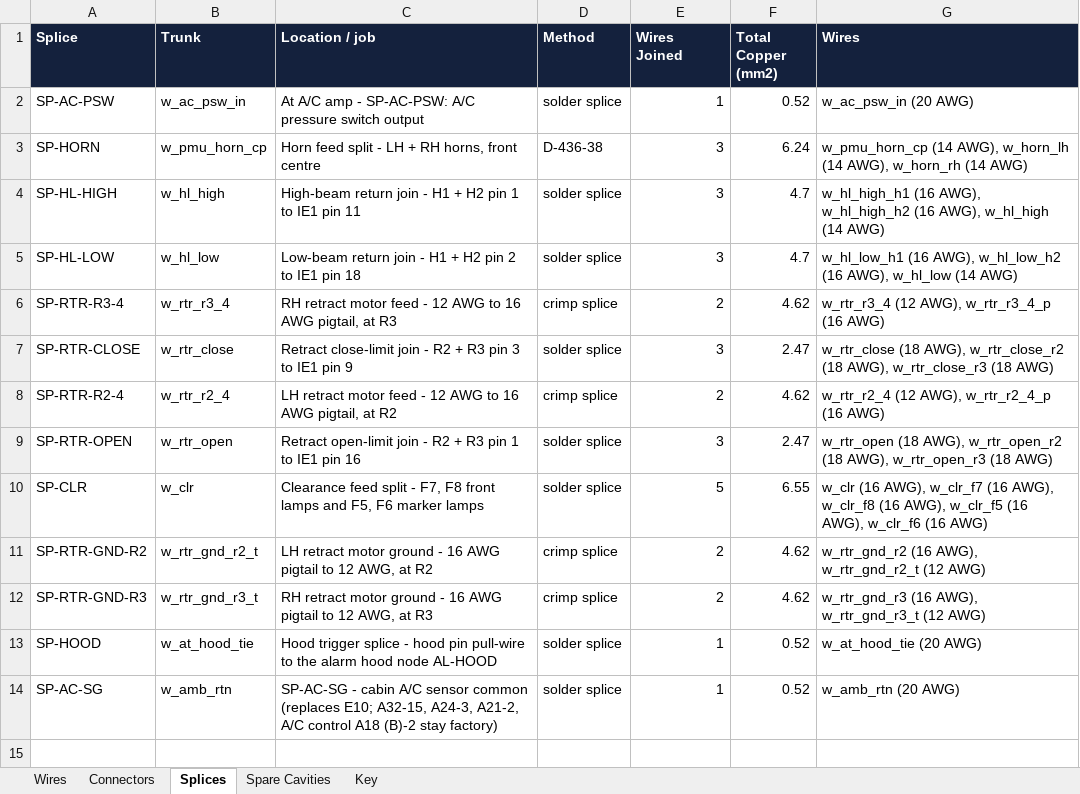
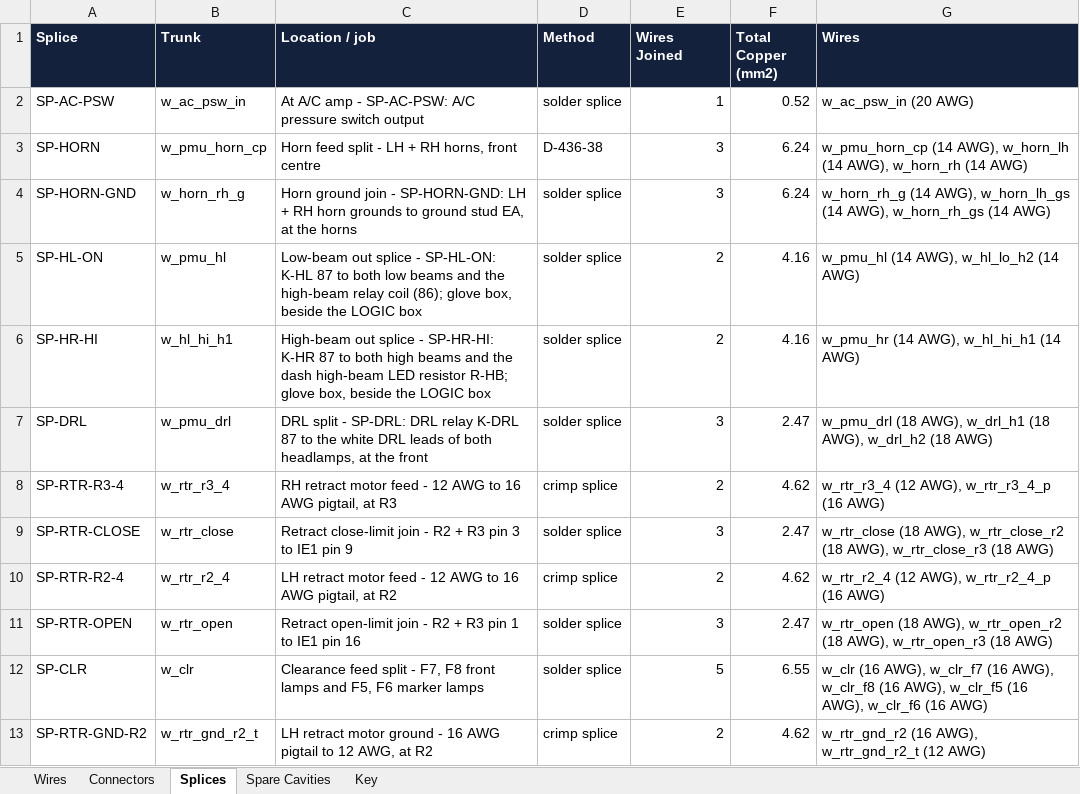
Before and after one commit to living-relation/st185-link-ecu-config, an Excel workbook: docs/harness/wirelists/ST185-EngineRoom-C-wirelist.xlsx, sheet Splices, drawn as a sheet; only a part is shown; the shorter side is filled out with more unchanged rows; values as stored, in another font and other column widths than the file's, no borders; removed rows and columns are numbered as before the commit, all else as after; the diff names each change by its address in the sheet, - before the commit and + after, or states it on an @@ line.

```diff
--- a/docs/harness/wirelists/ST185-EngineRoom-C-wirelist.xlsx (sheet Splices)
+++ b/docs/harness/wirelists/ST185-EngineRoom-C-wirelist.xlsx (sheet Splices)
-row 4: SP-HL-HIGH | w_hl_high | High-beam return join - H1 + H2 pin 1 to IE1 pin 11 | solder splice | 3 | 4.7 | w_hl_high_h1 (16 AWG), w_hl_high_h2 (16 AWG), w_hl_high (14 AWG)
-row 5: SP-HL-LOW | w_hl_low | Low-beam return join - H1 + H2 pin 2 to IE1 pin 18 | solder splice | 3 | 4.7 | w_hl_low_h1 (16 AWG), w_hl_low_h2 (16 AWG), w_hl_low (14 AWG)
+row 4: SP-HORN-GND | w_horn_rh_g | Horn ground join - SP-HORN-GND: LH + RH horn grounds to ground stud EA, at the horns | solder splice | 3 | 6.24 | w_horn_rh_g (14 AWG), w_horn_lh_gs (14 AWG), w_horn_rh_gs (14 AWG)
+row 5: SP-HL-ON | w_pmu_hl | Low-beam out splice - SP-HL-ON: K-HL 87 to both low beams and the high-beam relay coil (86); glove box, beside the LOGIC box | solder splice | 2 | 4.16 | w_pmu_hl (14 AWG), w_hl_lo_h2 (14 AWG)
+row 6: SP-HR-HI | w_hl_hi_h1 | High-beam out splice - SP-HR-HI: K-HR 87 to both high beams and the dash high-beam LED resistor R-HB; glove box, beside the LOGIC box | solder splice | 2 | 4.16 | w_pmu_hr (14 AWG), w_hl_hi_h1 (14 AWG)
+row 7: SP-DRL | w_pmu_drl | DRL split - SP-DRL: DRL relay K-DRL 87 to the white DRL leads of both headlamps, at the front | solder splice | 3 | 2.47 | w_pmu_drl (18 AWG), w_drl_h1 (18 AWG), w_drl_h2 (18 AWG)
```
Also changed, not shown: sheet Wires, sheet Connectors, sheet Key, docs/harness/wirelists/ST185-AB-cabin-wirelist.xlsx, docs/harness/wirelists/ST185-AB-engine-wirelist.xlsx, 19 other files.
